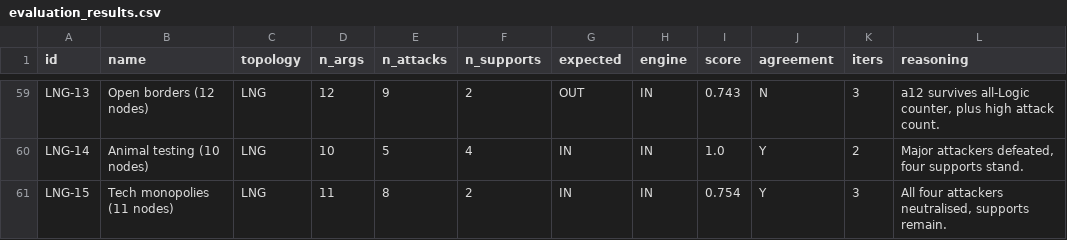
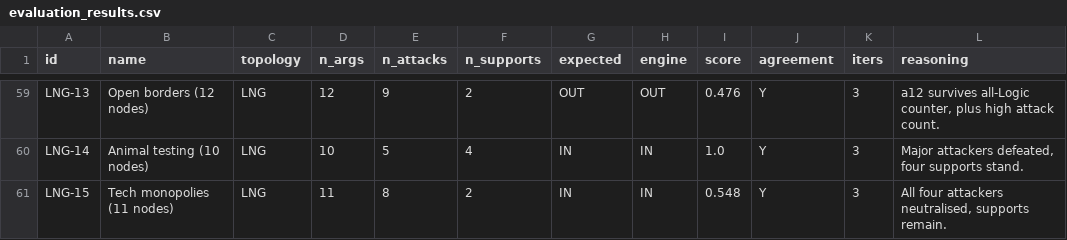
Before and after one commit to Abudoola/Adel-Emam-logic-advocate-tutor-Thesis, a CSV file: tools/results/evaluation_results.csv, drawn as a sheet; only a part is shown, gaps mark what is left out; the diff covers the shown part only; the diff names each change by its address in the sheet, - before the commit and + after, or states it on an @@ line.

```diff
--- a/tools/results/evaluation_results.csv
+++ b/tools/results/evaluation_results.csv
-H59 (engine): IN
+H59 (engine): OUT
-I59 (score): 0.743
+I59 (score): 0.476
-J59 (agreement): N
+J59 (agreement): Y
-K60 (iters): 2
+K60 (iters): 3
-I61 (score): 0.754
+I61 (score): 0.548
```
Also changed, not shown: 30 edited cells elsewhere in this file, tools/results/ablation_results.csv, 11 other files.
